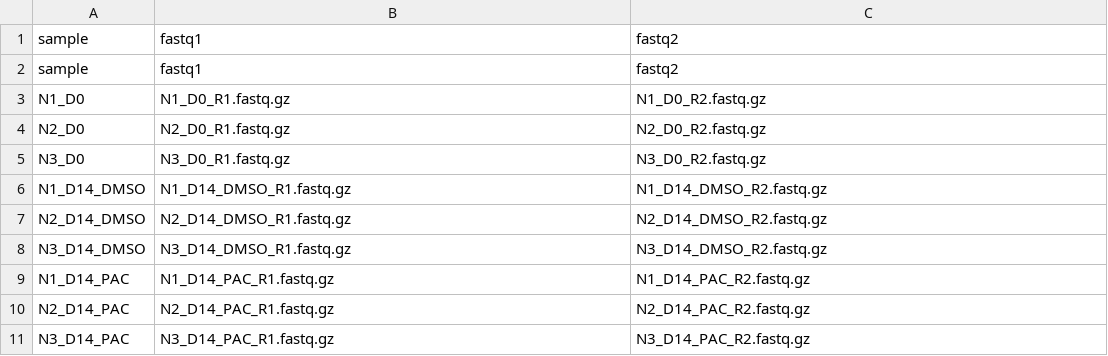
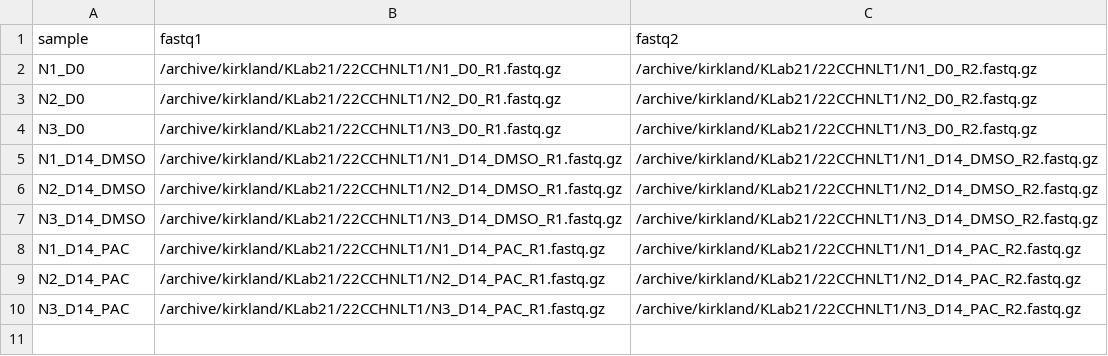
Before and after one commit to JK-Cobre-Help/CRISPR-ScreenAnalysis, a CSV file: config/samples.csv, drawn as a sheet.

Commit message:
Update samples.csv

```diff
--- a/config/samples.csv
+++ b/config/samples.csv
@@ -1,11 +1,10 @@
 sample,fastq1,fastq2
-sample,fastq1,fastq2
-N1_D0,N1_D0_R1.fastq.gz,N1_D0_R2.fastq.gz
-N2_D0,N2_D0_R1.fastq.gz,N2_D0_R2.fastq.gz
-N3_D0,N3_D0_R1.fastq.gz,N3_D0_R2.fastq.gz
-N1_D14_DMSO,N1_D14_DMSO_R1.fastq.gz,N1_D14_DMSO_R2.fastq.gz
-N2_D14_DMSO,N2_D14_DMSO_R1.fastq.gz,N2_D14_DMSO_R2.fastq.gz
-N3_D14_DMSO,N3_D14_DMSO_R1.fastq.gz,N3_D14_DMSO_R2.fastq.gz
-N1_D14_PAC,N1_D14_PAC_R1.fastq.gz,N1_D14_PAC_R2.fastq.gz
-N2_D14_PAC,N2_D14_PAC_R1.fastq.gz,N2_D14_PAC_R2.fastq.gz
-N3_D14_PAC,N3_D14_PAC_R1.fastq.gz,N3_D14_PAC_R2.fastq.gz
+N1_D0,/archive/kirkland/KLab21/22CCHNLT1/N1_D0_R1.fastq.gz,/archive/kirkland/KLab21/22CCHNLT1/N1_D0_R2.fastq.gz
+N2_D0,/archive/kirkland/KLab21/22CCHNLT1/N2_D0_R1.fastq.gz,/archive/kirkland/KLab21/22CCHNLT1/N2_D0_R2.fastq.gz
+N3_D0,/archive/kirkland/KLab21/22CCHNLT1/N3_D0_R1.fastq.gz,/archive/kirkland/KLab21/22CCHNLT1/N3_D0_R2.fastq.gz
+N1_D14_DMSO,/archive/kirkland/KLab21/22CCHNLT1/N1_D14_DMSO_R1.fastq.gz,/archive/kirkland/KLab21/22CCHNLT1/N1_D14_DMSO_R2.fastq.gz
+N2_D14_DMSO,/archive/kirkland/KLab21/22CCHNLT1/N2_D14_DMSO_R1.fastq.gz,/archive/kirkland/KLab21/22CCHNLT1/N2_D14_DMSO_R2.fastq.gz
+N3_D14_DMSO,/archive/kirkland/KLab21/22CCHNLT1/N3_D14_DMSO_R1.fastq.gz,/archive/kirkland/KLab21/22CCHNLT1/N3_D14_DMSO_R2.fastq.gz
+N1_D14_PAC,/archive/kirkland/KLab21/22CCHNLT1/N1_D14_PAC_R1.fastq.gz,/archive/kirkland/KLab21/22CCHNLT1/N1_D14_PAC_R2.fastq.gz
+N2_D14_PAC,/archive/kirkland/KLab21/22CCHNLT1/N2_D14_PAC_R1.fastq.gz,/archive/kirkland/KLab21/22CCHNLT1/N2_D14_PAC_R2.fastq.gz
+N3_D14_PAC,/archive/kirkland/KLab21/22CCHNLT1/N3_D14_PAC_R1.fastq.gz,/archive/kirkland/KLab21/22CCHNLT1/N3_D14_PAC_R2.fastq.gz
```
